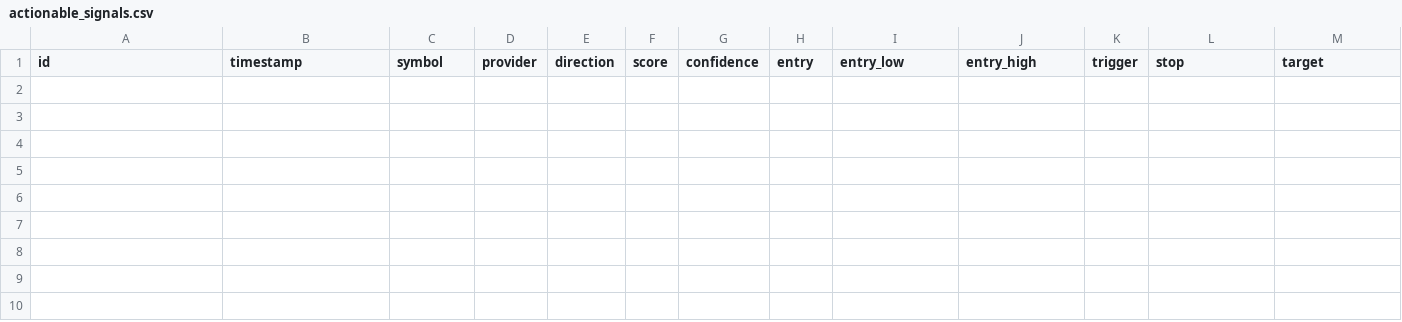
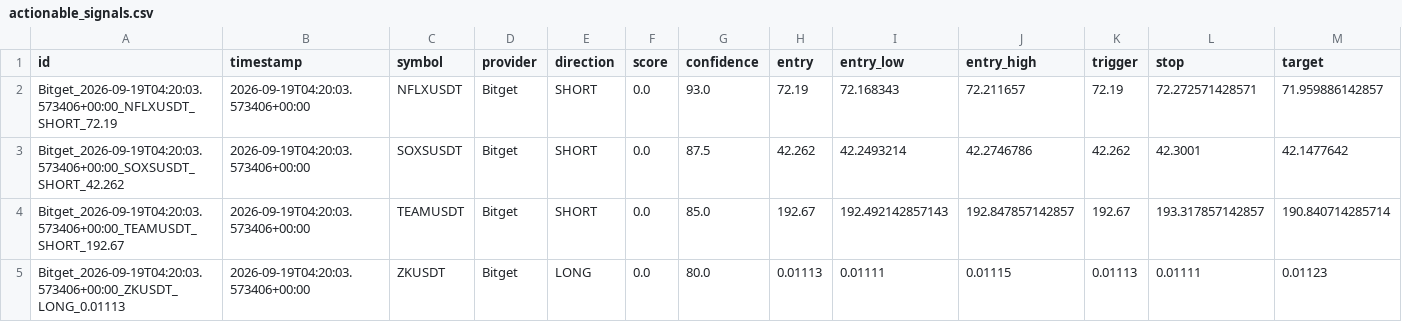
Before and after one commit to KikikJourney/Crypto-Scanner, a CSV file: data/actionable_signals.csv, drawn as a sheet; only a part is shown; rows hold the shown columns only; the diff names each change by its address in the sheet, - before the commit and + after, or states it on an @@ line.

```diff
--- a/data/actionable_signals.csv
+++ b/data/actionable_signals.csv
+row 2: Bitget_2026-09-19T04:20:03.573406+00:00_NFLXUSDT_SHORT_72.19 | 2026-09-19T04:20:03.573406+00:00 | NFLXUSDT | Bitget | SHORT | 0.0 | 93.0 | 72.19 | 72.168343 | 72.211657 | 72.19 | 72.272571428571 | 71.959886142857
+row 3: Bitget_2026-09-19T04:20:03.573406+00:00_SOXSUSDT_SHORT_42.262 | 2026-09-19T04:20:03.573406+00:00 | SOXSUSDT | Bitget | SHORT | 0.0 | 87.5 | 42.262 | 42.2493214 | 42.2746786 | 42.262 | 42.3001 | 42.1477642
+row 4: Bitget_2026-09-19T04:20:03.573406+00:00_TEAMUSDT_SHORT_192.67 | 2026-09-19T04:20:03.573406+00:00 | TEAMUSDT | Bitget | SHORT | 0.0 | 85.0 | 192.67 | 192.492142857143 | 192.847857142857 | 192.67 | 193.317857142857 | 190.840714285714
+row 5: Bitget_2026-09-19T04:20:03.573406+00:00_ZKUSDT_LONG_0.01113 | 2026-09-19T04:20:03.573406+00:00 | ZKUSDT | Bitget | LONG | 0.0 | 80.0 | 0.01113 | 0.01111 | 0.01115 | 0.01113 | 0.01111 | 0.01123
```
Also changed, not shown: data/signal_funnel_summary.csv, data/signal_funnel_symbols.csv, 3 other files.
